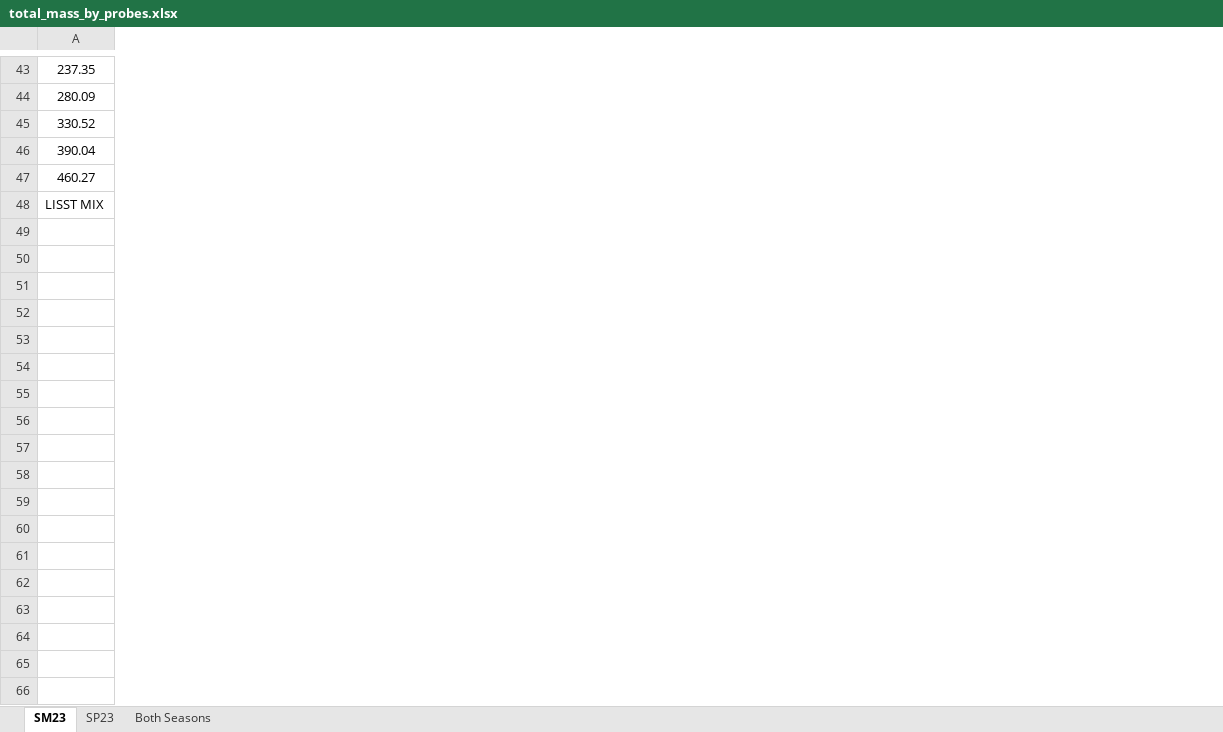
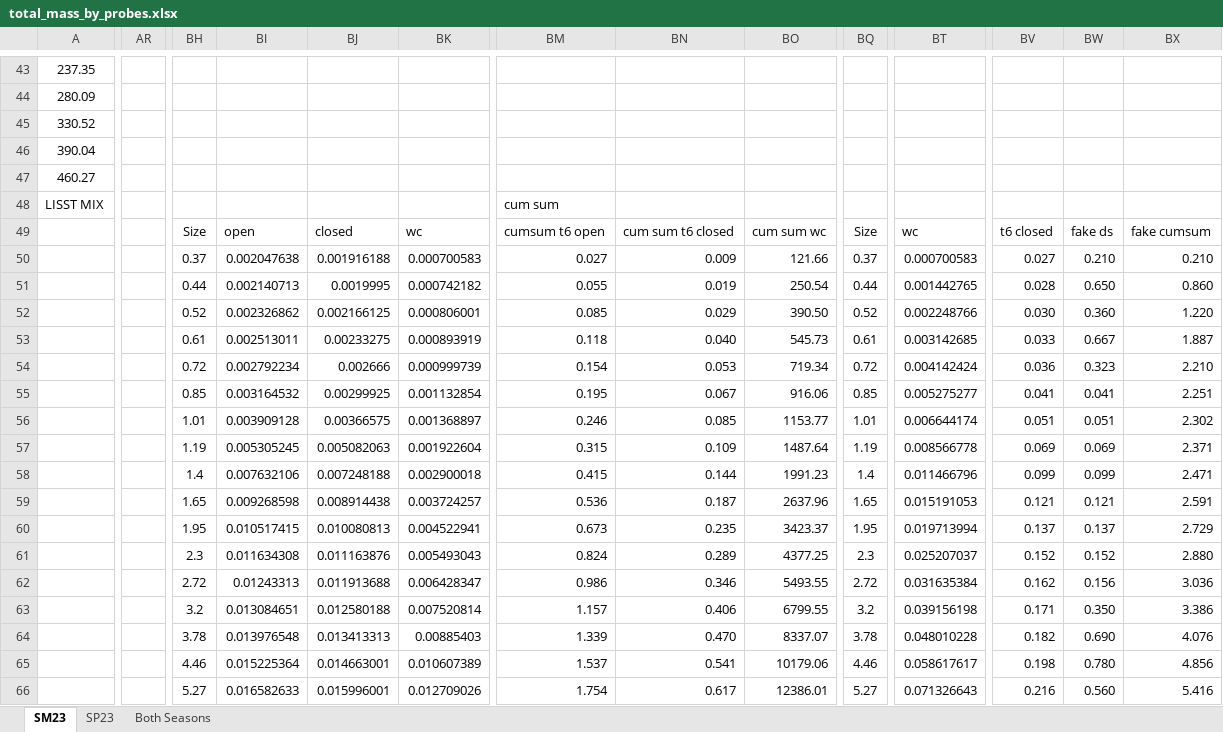
Before and after one commit to nicole-hucke/sediment_trap_paper, an Excel workbook: data_analysis/sediment_load_analysis/transported_mass/total_mass_by_probes.xlsx, sheet SM23, drawn as a sheet; only a part is shown, gaps mark what is left out; values as stored, in another font and other column widths than the file's, no borders; charts and pictures not drawn; rows hold the shown columns only; the diff covers the shown part only; the diff names each change by its address in the sheet, - before the commit and + after, or states it on an @@ line.

```diff
--- a/data_analysis/sediment_load_analysis/transported_mass/total_mass_by_probes.xlsx (sheet SM23)
+++ b/data_analysis/sediment_load_analysis/transported_mass/total_mass_by_probes.xlsx (sheet SM23)
+column AR, empty
+column BH, empty
+column BI, empty
+column BJ, empty
+column BK, empty
+column BM, row 48: cum sum
+column BN, empty
+column BO, empty
+column BQ, empty
+column BT, empty
+column BV, empty
+column BW, empty
+column BX, empty
+row 49:  |  | Size | open | closed | wc | cumsum t6 open | cum sum t6 closed | cum sum wc | Size | wc | t6 closed | fake ds | fake cumsum
+row 50:  |  | 0.37 | 0.002047638 | 0.001916188 | 0.000700583 | 0.027 | 0.009 | 121.66 | 0.37 | 0.000700583 | 0.027 | 0.210 | 0.210
+row 51:  |  | 0.44 | 0.002140713 | 0.0019995 | 0.000742182 | 0.055 | 0.019 | 250.54 | 0.44 | 0.001442765 | 0.028 | 0.650 | 0.860
+row 52:  |  | 0.52 | 0.002326862 | 0.002166125 | 0.000806001 | 0.085 | 0.029 | 390.50 | 0.52 | 0.002248766 | 0.030 | 0.360 | 1.220
+row 53:  |  | 0.61 | 0.002513011 | 0.00233275 | 0.000893919 | 0.118 | 0.040 | 545.73 | 0.61 | 0.003142685 | 0.033 | 0.667 | 1.887
+row 54:  |  | 0.72 | 0.002792234 | 0.002666 | 0.000999739 | 0.154 | 0.053 | 719.34 | 0.72 | 0.004142424 | 0.036 | 0.323 | 2.210
+row 55:  |  | 0.85 | 0.003164532 | 0.00299925 | 0.001132854 | 0.195 | 0.067 | 916.06 | 0.85 | 0.005275277 | 0.041 | 0.041 | 2.251
+row 56:  |  | 1.01 | 0.003909128 | 0.00366575 | 0.001368897 | 0.246 | 0.085 | 1153.77 | 1.01 | 0.006644174 | 0.051 | 0.051 | 2.302
+row 57:  |  | 1.19 | 0.005305245 | 0.005082063 | 0.001922604 | 0.315 | 0.109 | 1487.64 | 1.19 | 0.008566778 | 0.069 | 0.069 | 2.371
+row 58:  |  | 1.4 | 0.007632106 | 0.007248188 | 0.002900018 | 0.415 | 0.144 | 1991.23 | 1.4 | 0.011466796 | 0.099 | 0.099 | 2.471
+row 59:  |  | 1.65 | 0.009268598 | 0.008914438 | 0.003724257 | 0.536 | 0.187 | 2637.96 | 1.65 | 0.015191053 | 0.121 | 0.121 | 2.591
+row 60:  |  | 1.95 | 0.010517415 | 0.010080813 | 0.004522941 | 0.673 | 0.235 | 3423.37 | 1.95 | 0.019713994 | 0.137 | 0.137 | 2.729
+row 61:  |  | 2.3 | 0.011634308 | 0.011163876 | 0.005493043 | 0.824 | 0.289 | 4377.25 | 2.3 | 0.025207037 | 0.152 | 0.152 | 2.880
+row 62:  |  | 2.72 | 0.01243313 | 0.011913688 | 0.006428347 | 0.986 | 0.346 | 5493.55 | 2.72 | 0.031635384 | 0.162 | 0.156 | 3.036
+row 63:  |  | 3.2 | 0.013084651 | 0.012580188 | 0.007520814 | 1.157 | 0.406 | 6799.55 | 3.2 | 0.039156198 | 0.171 | 0.350 | 3.386
+row 64:  |  | 3.78 | 0.013976548 | 0.013413313 | 0.00885403 | 1.339 | 0.470 | 8337.07 | 3.78 | 0.048010228 | 0.182 | 0.690 | 4.076
+row 65:  |  | 4.46 | 0.015225364 | 0.014663001 | 0.010607389 | 1.537 | 0.541 | 10179.06 | 4.46 | 0.058617617 | 0.198 | 0.780 | 4.856
+row 66:  |  | 5.27 | 0.016582633 | 0.015996001 | 0.012709026 | 1.754 | 0.617 | 12386.01 | 5.27 | 0.071326643 | 0.216 | 0.560 | 5.416
```
Also changed, not shown: 69 added rows, 12 removed columns and 1 edited cell elsewhere in this sheet, formulas that keep their value, charts or pictures, data_analysis/sediment_load_analysis/suspended_load_by_grain_size.xlsx, 1 other file.
